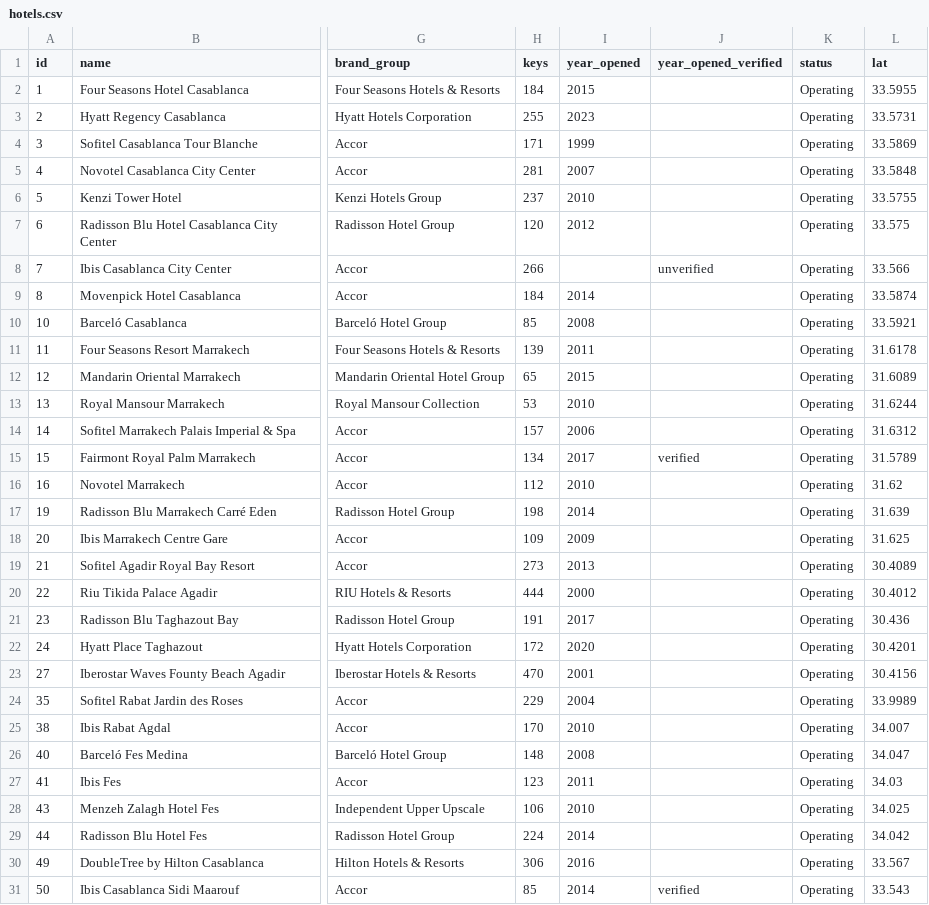
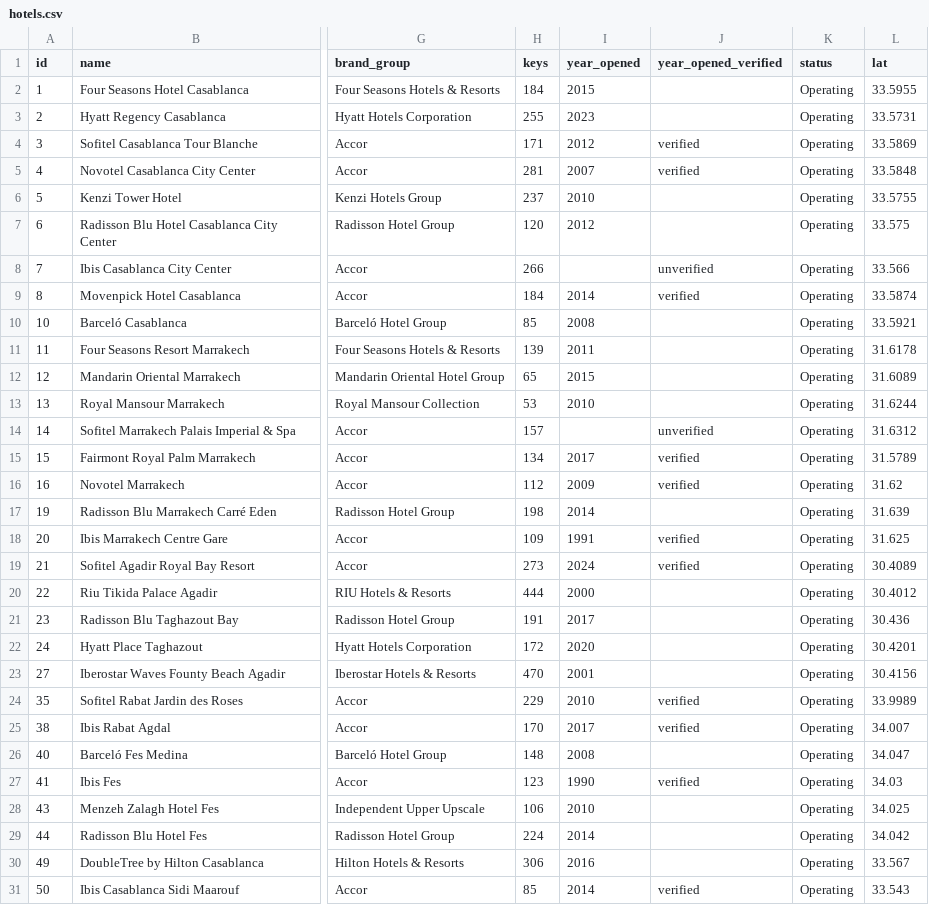
Before and after one commit to oaddahre/hospitalityiq, a CSV file: hotels.csv, drawn as a sheet; only a part is shown, gaps mark what is left out; the diff covers the shown part only; the diff names each change by its address in the sheet, - before the commit and + after, or states it on an @@ line.

```diff
--- a/hotels.csv
+++ b/hotels.csv
-I4 (year_opened): 1999
+I4 (year_opened): 2012
-J4:J5 (year_opened_verified): (empty)
+J4:J5 (year_opened_verified): verified
-J9 (year_opened_verified): (empty)
+J9 (year_opened_verified): verified
-I14 (year_opened): 2006
+I14 (year_opened): (empty)
-J14 (year_opened_verified): (empty)
+J14 (year_opened_verified): unverified
-I16 (year_opened): 2010
+I16 (year_opened): 2009
-J16 (year_opened_verified): (empty)
+J16 (year_opened_verified): verified
-I18 (year_opened): 2009
+I18 (year_opened): 1991
-J18:J19 (year_opened_verified): (empty)
+J18:J19 (year_opened_verified): verified
-I19 (year_opened): 2013
+I19 (year_opened): 2024
-I24 (year_opened): 2004
+I24 (year_opened): 2010
-J24:J25 (year_opened_verified): (empty)
+J24:J25 (year_opened_verified): verified
-I25 (year_opened): 2010
+I25 (year_opened): 2017
-I27 (year_opened): 2011
+I27 (year_opened): 1990
-J27 (year_opened_verified): (empty)
+J27 (year_opened_verified): verified
```
Also changed, not shown: 1 added row, 3 removed rows and 29 edited cells elsewhere in this file, performance.csv.
